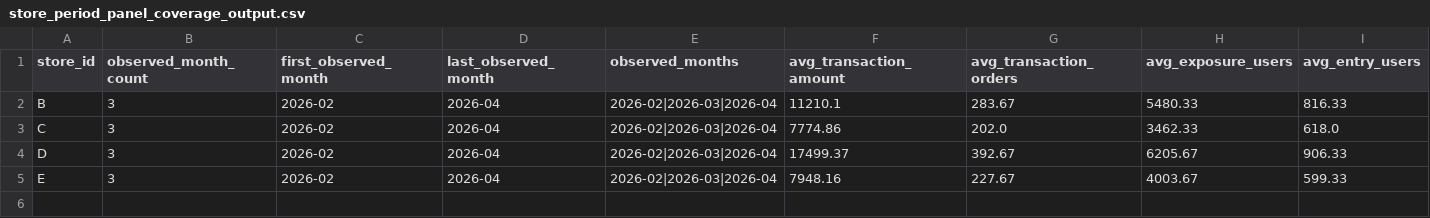
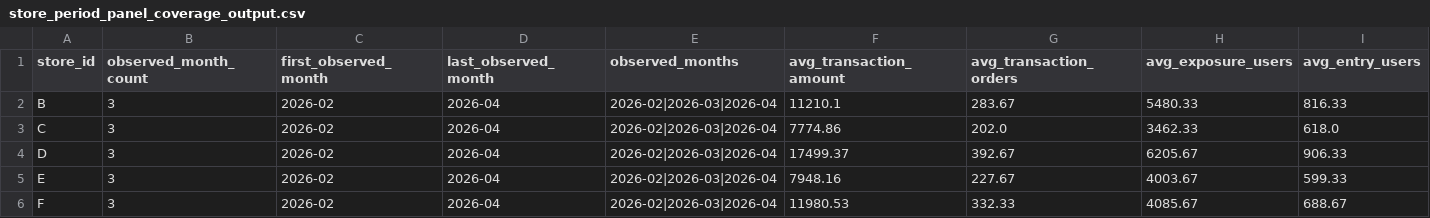
Before and after one commit to Arsene0813/livestream-agent-memory-layer, a CSV file: retail_ops/outputs/store_period_panel_coverage_output.csv, drawn as a sheet; only a part is shown; rows hold the shown columns only; the diff names each change by its address in the sheet, - before the commit and + after, or states it on an @@ line.

```diff
--- a/retail_ops/outputs/store_period_panel_coverage_output.csv
+++ b/retail_ops/outputs/store_period_panel_coverage_output.csv
+row 6: F | 3 | 2026-02 | 2026-04 | 2026-02|2026-03|2026-04 | 11980.53 | 332.33 | 4085.67 | 688.67
```
Also changed, not shown: retail_ops/data/store_period_panel_metrics.csv, 2 other files.
